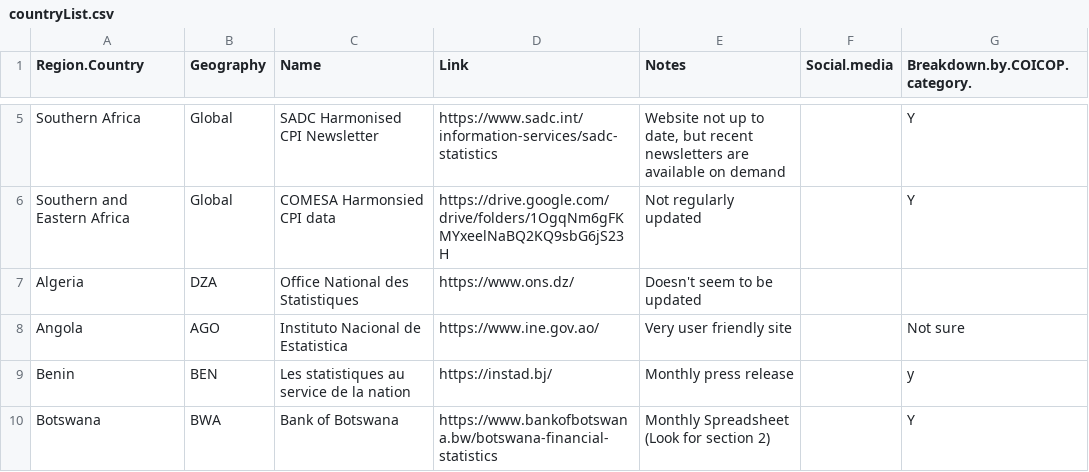
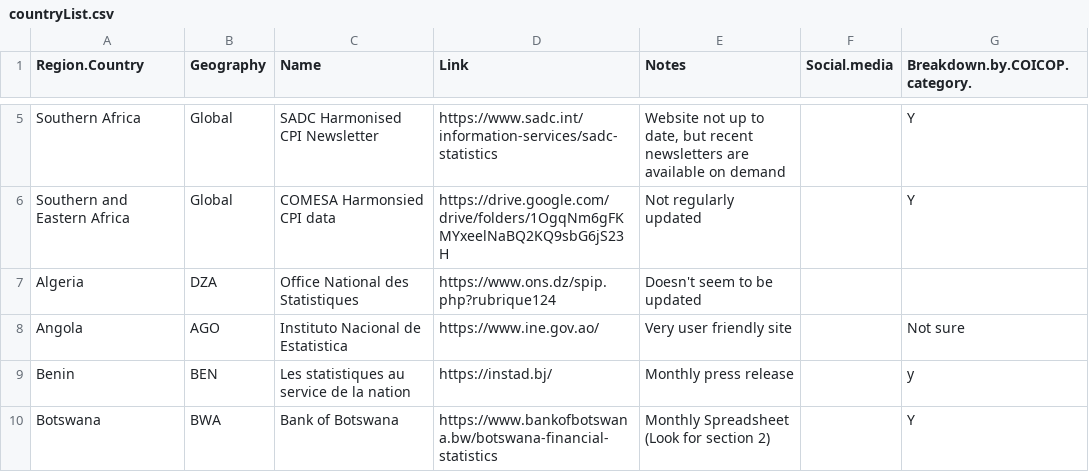
Before and after one commit to adamoxford/InflationData, a CSV file: countryList.csv, drawn as a sheet; only a part is shown, gaps mark what is left out.

```diff
--- a/countryList.csv
+++ b/countryList.csv
@@ -6,3 +6,3 @@ Southern Africa,Global,SADC Harmonised CPI Newsletter,https://www.sadc.int/infor
 Southern and Eastern Africa,Global,COMESA Harmonsied CPI data,https://drive.google.com/drive/folders/1OgqNm6gFKMYxeelNaBQ2KQ9sbG6jS23H,Not regularly updated,,Y
-Algeria,DZA,Office National des Statistiques,https://www.ons.dz/,Doesn't seem to be updated,,
+Algeria,DZA,Office National des Statistiques,https://www.ons.dz/spip.php?rubrique124,Doesn't seem to be updated,,
 Angola,AGO,Instituto Nacional de Estatistica,https://www.ine.gov.ao/,Very user friendly site,,Not sure
```
Also changed, not shown: africaInflationData.csv, 3 other files.
